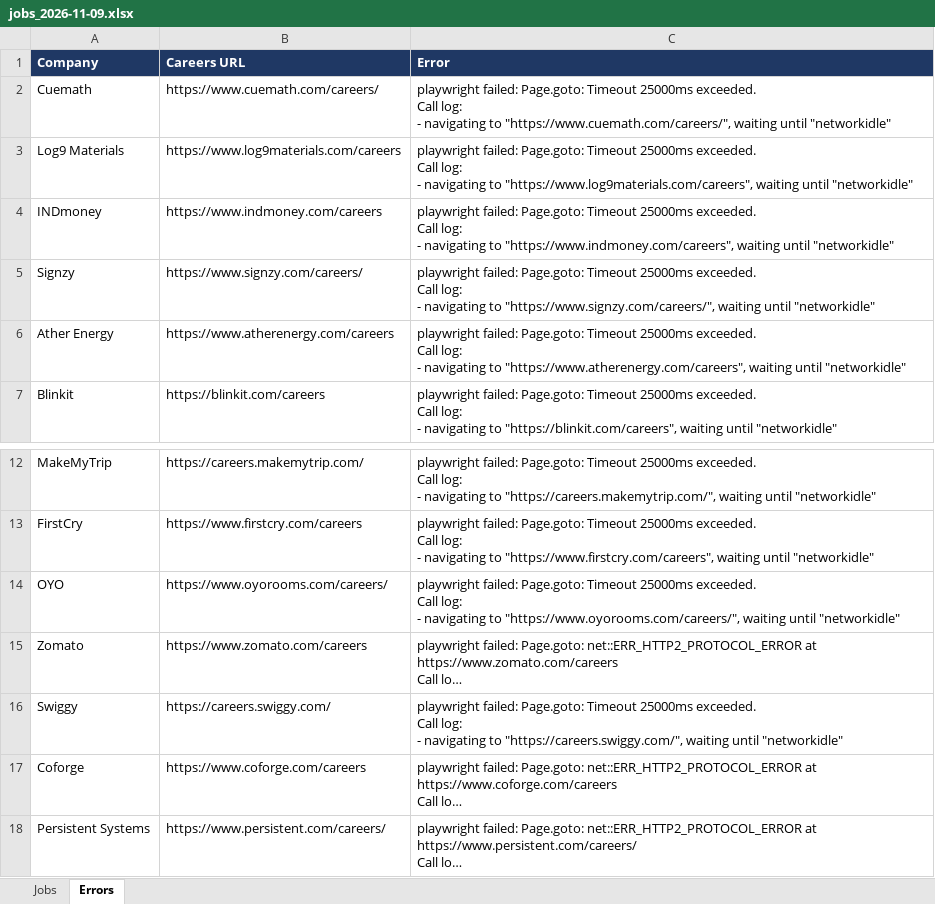
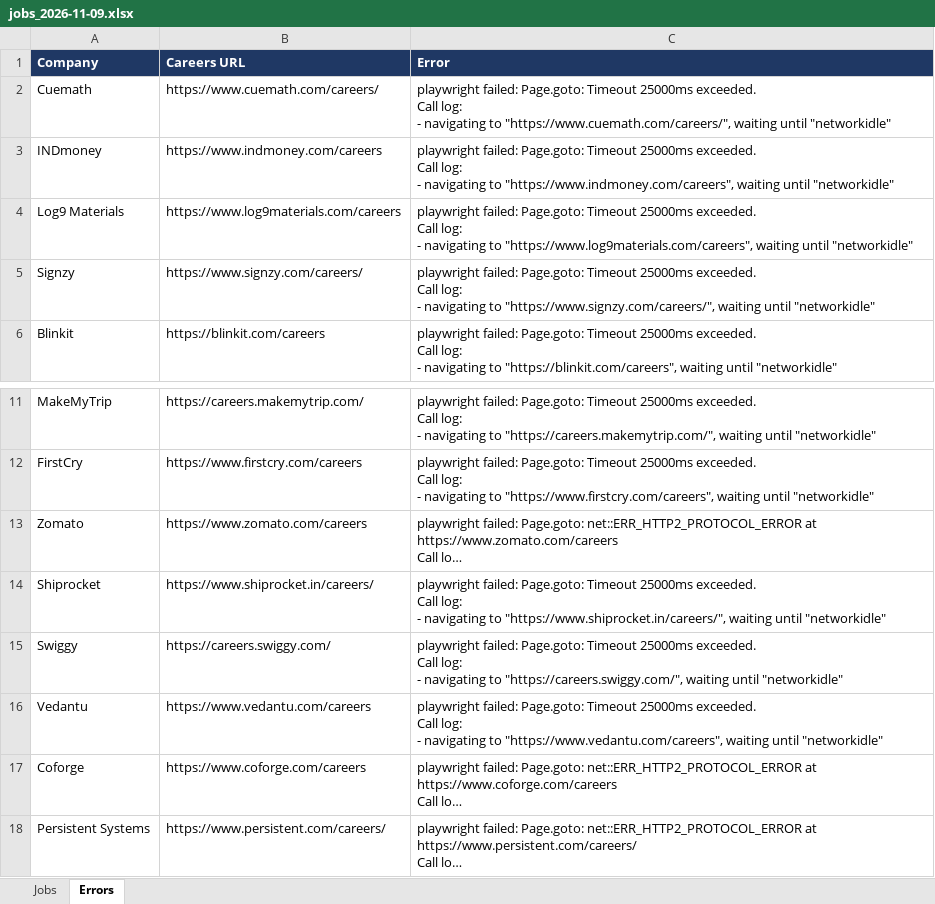
Before and after one commit to Lakshhiitaaa/JobTracker, an Excel workbook: reports/jobs_2026-11-09.xlsx, sheet Errors, drawn as a sheet; only a part is shown, gaps mark what is left out; long unchanged cells end in …; values as stored, in another font and other column widths than the file's, no borders; removed rows and columns are numbered as before the commit, all else as after; ↵ is a line break in a cell; the diff names each change by its address in the sheet, - before the commit and + after, or states it on an @@ line.

```diff
--- a/reports/jobs_2026-11-09.xlsx (sheet Errors)
+++ b/reports/jobs_2026-11-09.xlsx (sheet Errors)
@@ row 4 moved to row 3: INDmoney @@
-row 6: Ather Energy | https://www.atherenergy.com/careers | playwright failed: Page.goto: Timeout 25000ms exceeded. ↵ Call log: ↵ - navigating to "https://www.atherenergy.com/careers", waiting until "networkidle"
-row 14: OYO | https://www.oyorooms.com/careers/ | playwright failed: Page.goto: Timeout 25000ms exceeded. ↵ Call log: ↵ - navigating to "https://www.oyorooms.com/careers/", waiting until "networkidle"
+row 14: Shiprocket | https://www.shiprocket.in/careers/ | playwright failed: Page.goto: Timeout 25000ms exceeded. ↵ Call log: ↵ - navigating to "https://www.shiprocket.in/careers/", waiting until "networkidle"
+row 16: Vedantu | https://www.vedantu.com/careers | playwright failed: Page.goto: Timeout 25000ms exceeded. ↵ Call log: ↵ - navigating to "https://www.vedantu.com/careers", waiting until "networkidle"
```
Also changed, not shown: sheet Jobs, 1 other file.
